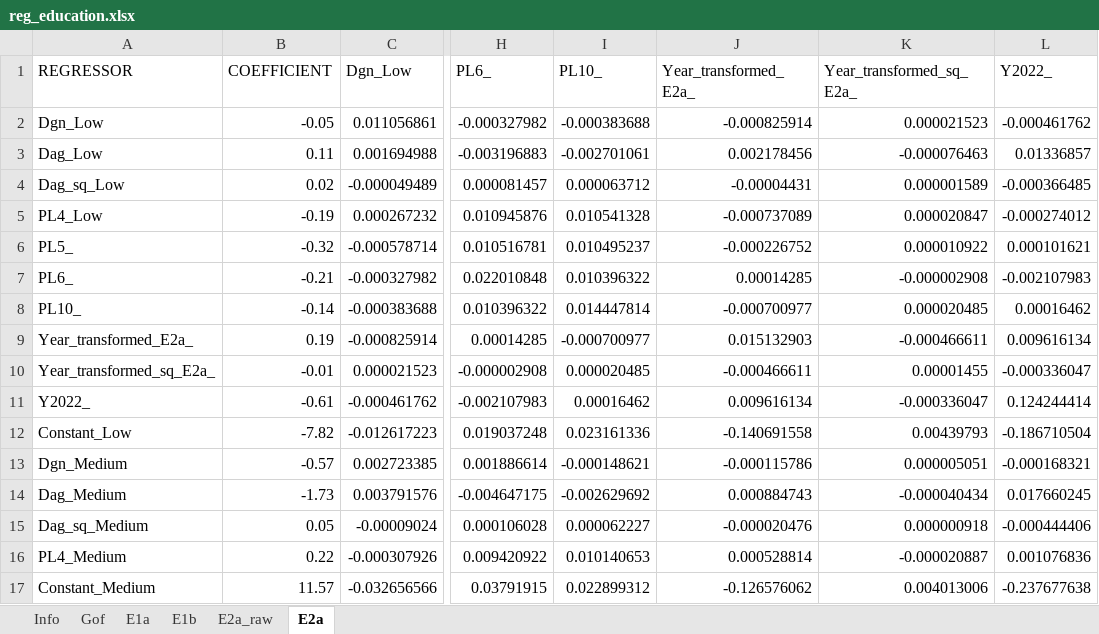
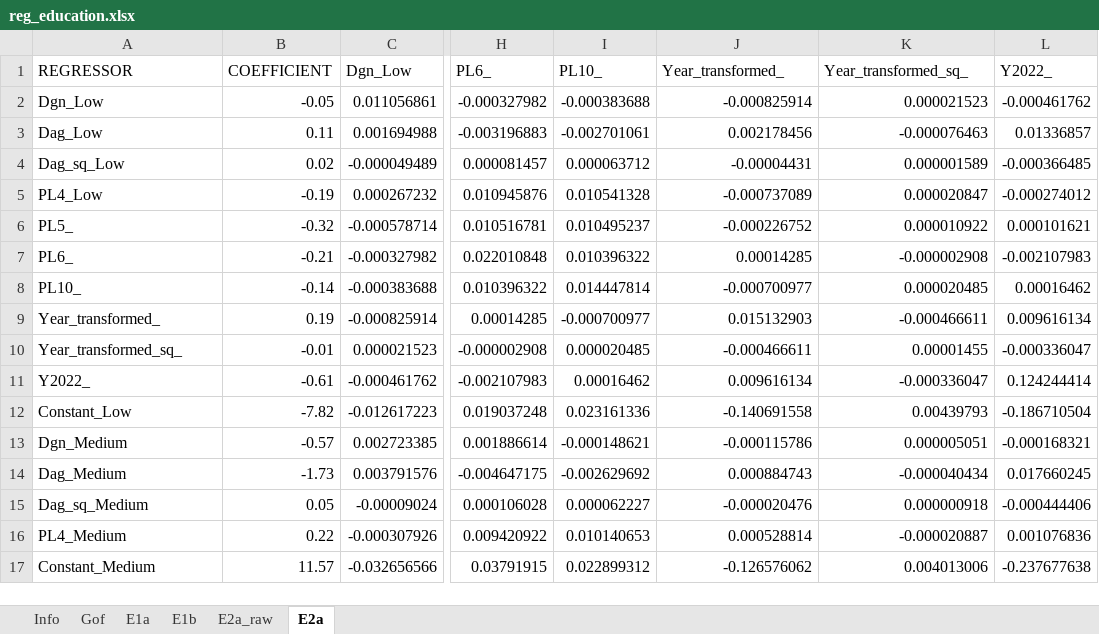
Before and after one commit to centreformicrosimulation/SimPathsEU, an Excel workbook: input/PL/reg_education.xlsx, sheet E2a, drawn as a sheet; only a part is shown, gaps mark what is left out; values as stored, in another font and other column widths than the file's, no borders; the diff names each change by its address in the sheet, - before the commit and + after, or states it on an @@ line.

```diff
--- a/input/PL/reg_education.xlsx (sheet E2a)
+++ b/input/PL/reg_education.xlsx (sheet E2a)
-J1: Year_transformed_E2a_
+J1: Year_transformed_
-K1: Year_transformed_sq_E2a_
+K1: Year_transformed_sq_
-A9 (REGRESSOR): Year_transformed_E2a_
+A9 (REGRESSOR): Year_transformed_
-A10 (REGRESSOR): Year_transformed_sq_E2a_
+A10 (REGRESSOR): Year_transformed_sq_
```
Also changed, not shown: sheet E1b, sheet E1a, input/PL/employment_targets.xlsx.
